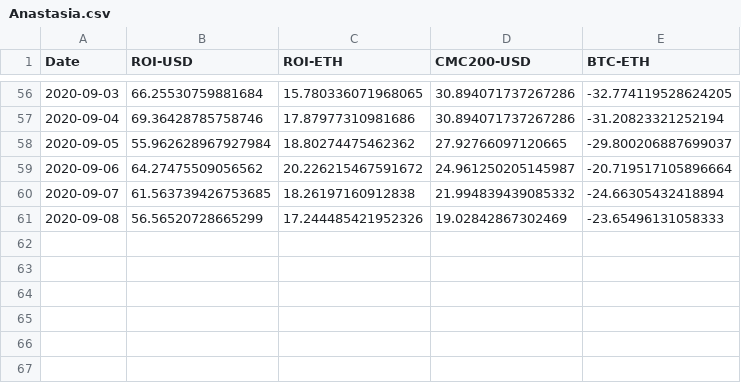
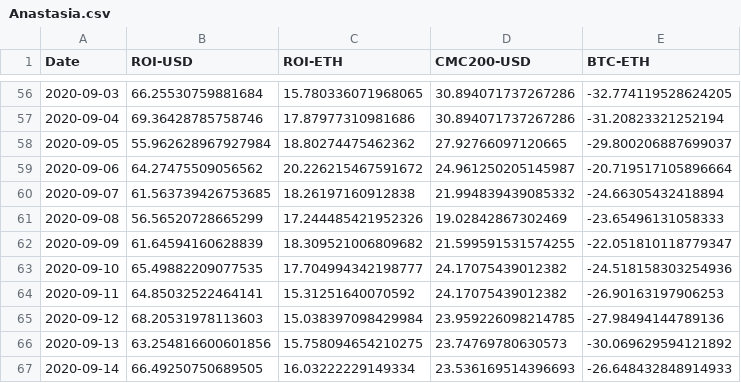
Before and after one commit to Insula-Crypto/funds_roi_graphs, a CSV file: Anastasia.csv, drawn as a sheet; only a part is shown, gaps mark what is left out; the diff names each change by its address in the sheet, - before the commit and + after, or states it on an @@ line.

```diff
--- a/Anastasia.csv
+++ b/Anastasia.csv
+row 62: 2020-09-09 | 61.64594160628839 | 18.309521006809682 | 21.599591531574255 | -22.051810118779347
+row 63: 2020-09-10 | 65.49882209077535 | 17.704994342198777 | 24.17075439012382 | -24.518158303254936
+row 64: 2020-09-11 | 64.85032522464141 | 15.31251640070592 | 24.17075439012382 | -26.90163197906253
+row 65: 2020-09-12 | 68.20531978113603 | 15.038397098429984 | 23.959226098214785 | -27.98494144789136
+row 66: 2020-09-13 | 63.254816600601856 | 15.758094654210275 | 23.74769780630573 | -30.069629594121892
+row 67: 2020-09-14 | 66.49250750689505 | 16.03222229149334 | 23.536169514396693 | -26.648432848914933
```
Also changed, not shown: Fnd.csv, Malta.csv, 2 other files.
